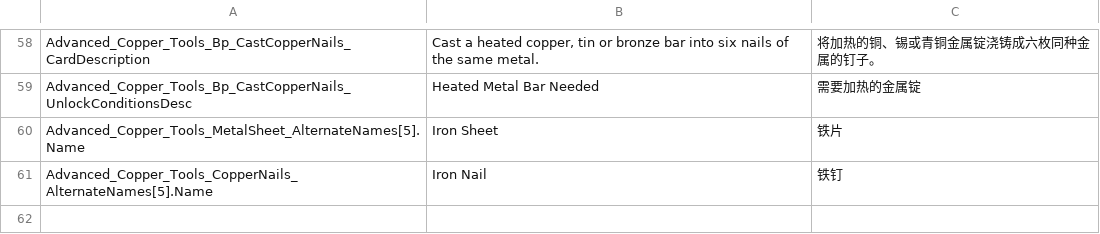
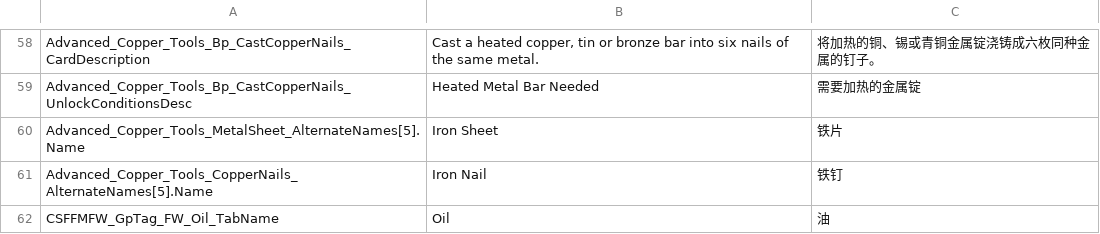
Before and after one commit to Jaredcscott/CSFF_Mods_CrispyWhips, a CSV file: CSFF_Mod_Framework/Localization/SimpCn.csv, drawn as a sheet; only a part is shown, gaps mark what is left out.

```diff
--- a/CSFF_Mod_Framework/Localization/SimpCn.csv
+++ b/CSFF_Mod_Framework/Localization/SimpCn.csv
@@ -69 +69,2 @@ Advanced_Copper_Tools_MetalSheet_AlternateNames[5].Name,Iron Sheet,铁片
 Advanced_Copper_Tools_CopperNails_AlternateNames[5].Name,Iron Nail,铁钉
+CSFFMFW_GpTag_FW_Oil_TabName,Oil,油
```
Also changed, not shown: CSFF_Mod_Framework/Localization/SimpEn.csv, 14 other files.
